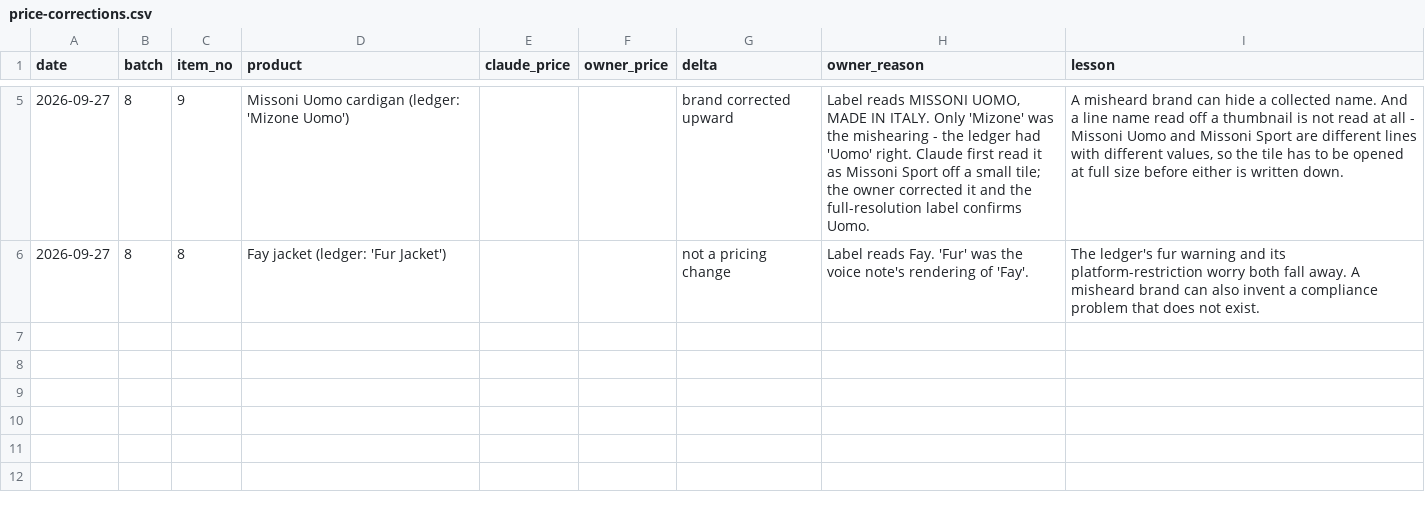
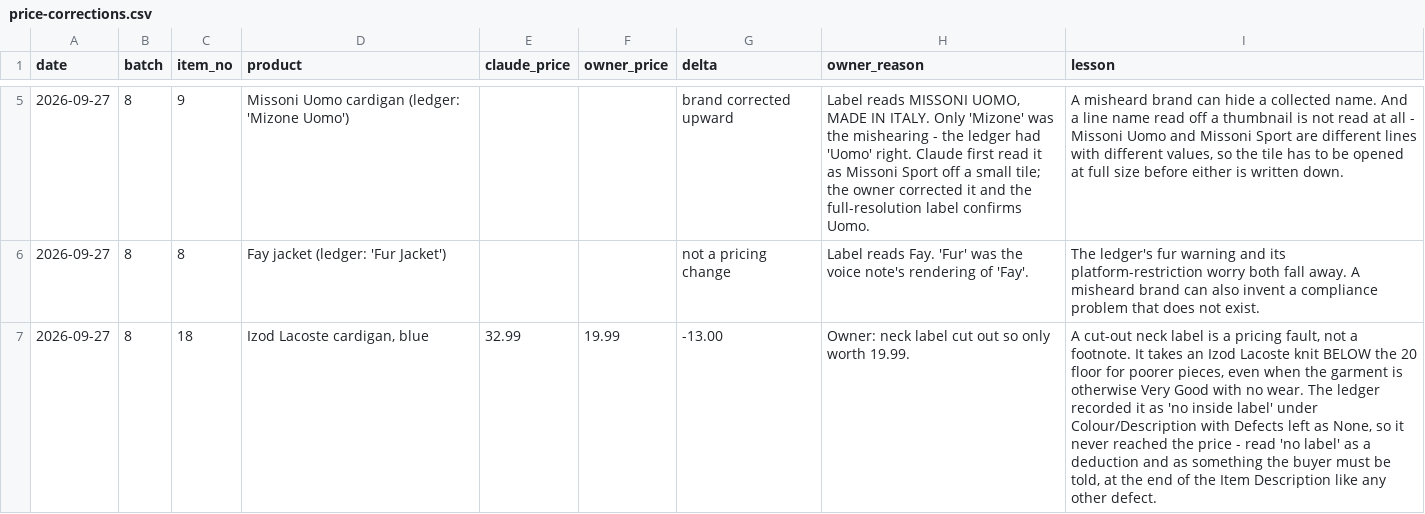
Before and after one commit to Mrwilson1882/Milltown-Archive, a CSV file: price-corrections.csv, drawn as a sheet; only a part is shown, gaps mark what is left out.

```diff
--- a/price-corrections.csv
+++ b/price-corrections.csv
@@ -6 +6,2 @@ date,batch,item_no,product,claude_price,owner_price,delta,owner_reason,lesson
 2026-09-27,8,8,Fay jacket (ledger: 'Fur Jacket'),,,not a pricing change,Label reads Fay. 'Fur' was the voice note's rendering of 'Fay'.,The ledger's fur warning and its platform-restriction worry both fall away. A misheard brand can also invent a compliance problem that does not exist.
+2026-09-27,8,18,"Izod Lacoste cardigan, blue",32.99,19.99,-13.00,Owner: neck label cut out so only worth 19.99.,"A cut-out neck label is a pricing fault, not a footnote. It takes an Izod Lacoste knit BELOW the 20 floor for poorer pieces, even when the garment is otherwise Very Good with no wear. The ledger recorded it as 'no inside label' under Colour/Description with Defects left as None, so it never reached the price - read 'no label' as a deduction and as something the buyer must be told, at the end of the Item Description like any other defect."
```
Also changed, not shown: crosslist/batch-8/items.csv, 1 other file.
